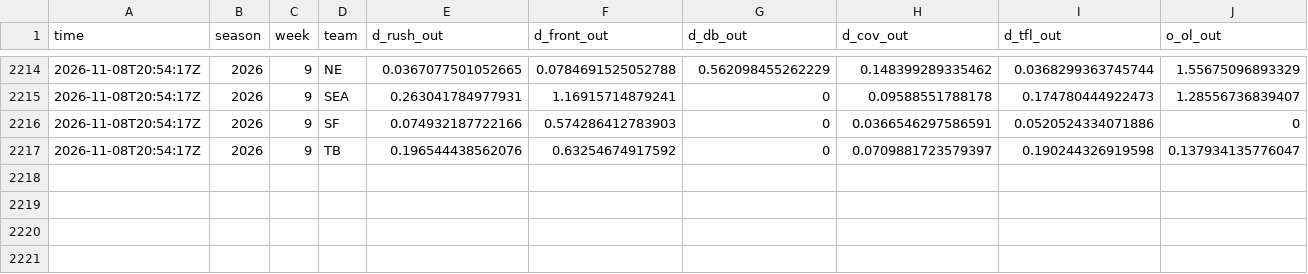
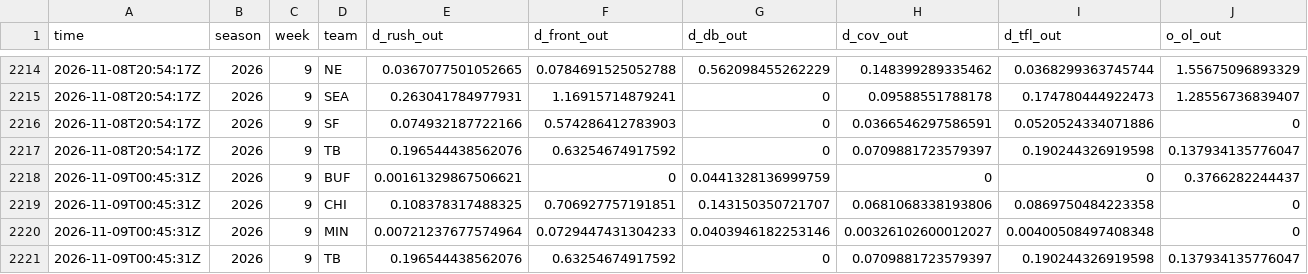
Before and after one commit to andrew-w-schroeder/dst-site, a CSV file: data/lines/avail_history.csv, drawn as a sheet; only a part is shown, gaps mark what is left out; rows hold the shown columns only; the diff names each change by its address in the sheet, - before the commit and + after, or states it on an @@ line.

```diff
--- a/data/lines/avail_history.csv
+++ b/data/lines/avail_history.csv
+row 2218: 2026-11-09T00:45:31Z | 2026 | 9 | BUF | 0.00161329867506621 | 0 | 0.0441328136999759 | 0 | 0 | 0.3766282244437
+row 2219: 2026-11-09T00:45:31Z | 2026 | 9 | CHI | 0.108378317488325 | 0.706927757191851 | 0.143150350721707 | 0.0681068338193806 | 0.0869750484223358 | 0
+row 2220: 2026-11-09T00:45:31Z | 2026 | 9 | MIN | 0.00721237677574964 | 0.0729447431304233 | 0.0403946182253146 | 0.00326102600012027 | 0.00400508497408348 | 0
+row 2221: 2026-11-09T00:45:31Z | 2026 | 9 | TB | 0.196544438562076 | 0.63254674917592 | 0 | 0.0709881723579397 | 0.190244326919598 | 0.137934135776047
```
Also changed, not shown: data/dfs/dfs_proj_2026_wk09.csv, data/lines/ecr_history.csv, 33 other files.
